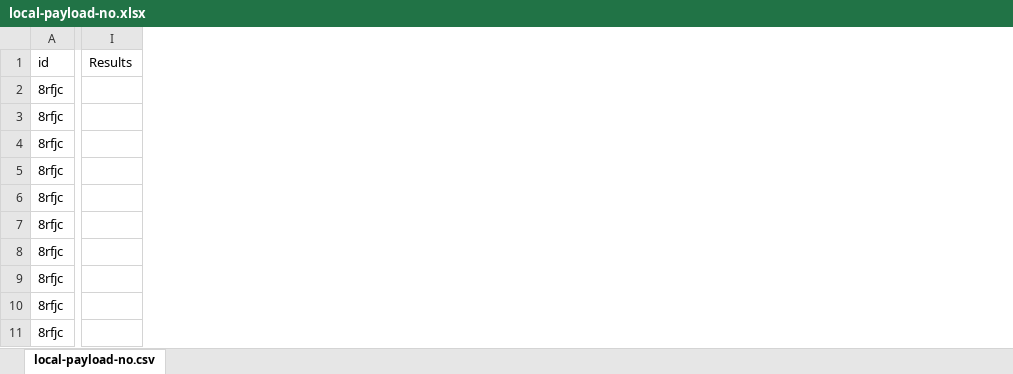
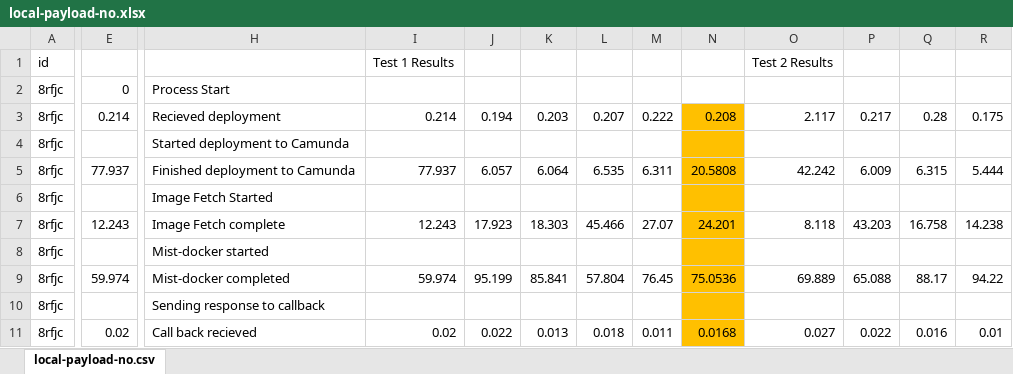
Before and after one commit to akaiz/mist-framework, an Excel workbook: results/xls/local-payload-no.xlsx, sheet local-payload-no.csv, drawn as a sheet; only a part is shown, gaps mark what is left out; values as stored, in another font and other column widths than the file's, no borders; removed rows and columns are numbered as before the commit, all else as after; the diff covers the shown part only; the diff names each change by its address in the sheet, - before the commit and + after, or states it on an @@ line.

```diff
--- a/results/xls/local-payload-no.xlsx (sheet local-payload-no.csv)
+++ b/results/xls/local-payload-no.xlsx (sheet local-payload-no.csv)
+column E, rows 2-11: 0 | 0.214 |  | 77.937 |  | 12.243 |  | 59.974 |  | 0.02
-column I (Results), empty
+column H, rows 2-11: Process Start | Recieved deployment | Started deployment to Camunda | Finished deployment to Camunda | Image Fetch Started | Image Fetch complete | Mist-docker started | Mist-docker completed | Sending response to callback | Call back recieved
+column I (Test 1 Results), rows 3-11: 0.214 |  | 77.937 |  | 12.243 |  | 59.974 |  | 0.02
+column J, rows 3-11: 0.194 |  | 6.057 |  | 17.923 |  | 95.199 |  | 0.022
+column K, rows 3-11: 0.203 |  | 6.064 |  | 18.303 |  | 85.841 |  | 0.013
+column L, rows 3-11: 0.207 |  | 6.535 |  | 45.466 |  | 57.804 |  | 0.018
+column M, rows 3-11: 0.222 |  | 6.311 |  | 27.07 |  | 76.45 |  | 0.011
+column N, rows 3-11: 0.208 |  | 20.5808 |  | 24.201 |  | 75.0536 |  | 0.0168
+column O (Test 2 Results), rows 3-11: 2.117 |  | 42.242 |  | 8.118 |  | 69.889 |  | 0.027
+column P, rows 3-11: 0.217 |  | 6.009 |  | 43.203 |  | 65.088 |  | 0.022
+column Q, rows 3-11: 0.28 |  | 6.315 |  | 16.758 |  | 88.17 |  | 0.016
+column R, rows 3-11: 0.175 |  | 5.444 |  | 14.238 |  | 94.22 |  | 0.01
```
Also changed, not shown: 2 added columns and 2 removed columns elsewhere in this sheet, results/xls/local-payload-yes.xlsx, results/xls/remote-payload-no.xlsx, 5 other files.
